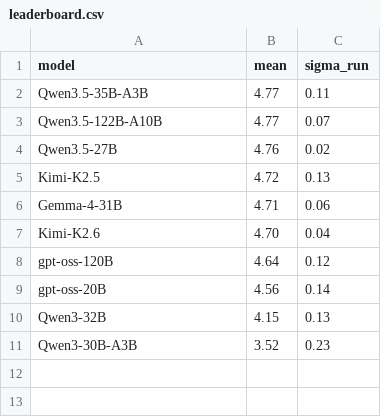
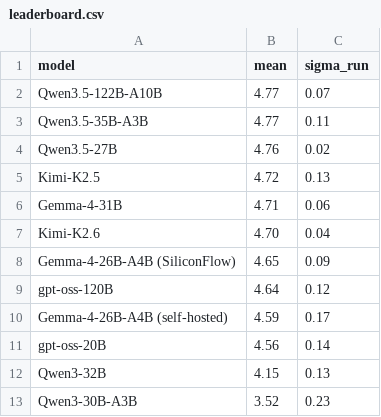
Before and after one commit to rezolved/conversational-commerce-benchmark-framework, a CSV file: paper/figures/leaderboard.csv, drawn as a sheet.

```diff
--- a/paper/figures/leaderboard.csv
+++ b/paper/figures/leaderboard.csv
@@ -1,4 +1,4 @@
 model,mean,sigma_run
+Qwen3.5-122B-A10B,4.77,0.07
 Qwen3.5-35B-A3B,4.77,0.11
-Qwen3.5-122B-A10B,4.77,0.07
 Qwen3.5-27B,4.76,0.02
@@ -7,3 +7,5 @@ Gemma-4-31B,4.71,0.06
 Kimi-K2.6,4.70,0.04
+Gemma-4-26B-A4B (SiliconFlow),4.65,0.09
 gpt-oss-120B,4.64,0.12
+Gemma-4-26B-A4B (self-hosted),4.59,0.17
 gpt-oss-20B,4.56,0.14
```
Also changed, not shown: paper/figures/rubric_scores.csv, 19 other files.
